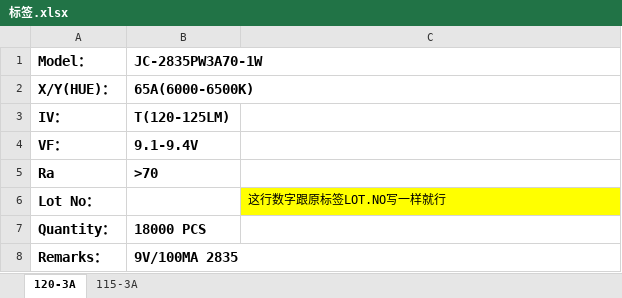
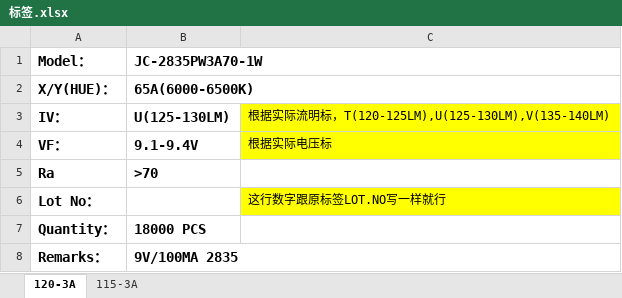
Before and after one commit to weinkym/zll, an Excel workbook: 季诚/采购/鼎一/标签.xlsx, sheet 120-3A, drawn as a sheet; values as stored, in another font and other column widths than the file's, no borders; the diff names each change by its address in the sheet, - before the commit and + after, or states it on an @@ line.

```diff
--- a/季诚/采购/鼎一/标签.xlsx (sheet 120-3A)
+++ b/季诚/采购/鼎一/标签.xlsx (sheet 120-3A)
-B3 (JC-2835PW3A70-1W): T(120-125LM)
+B3 (JC-2835PW3A70-1W): U(125-130LM)
-C3: (empty)
+C3: 根据实际流明标，T(120-125LM),U(125-130LM),V(135-140LM)
-C3:C4 fill: none
+C3:C4 fill: #FFFF00
-C4: (empty)
+C4: 根据实际电压标
```
Also changed, not shown: 季诚/样品单.xlsx, 36 other files.
